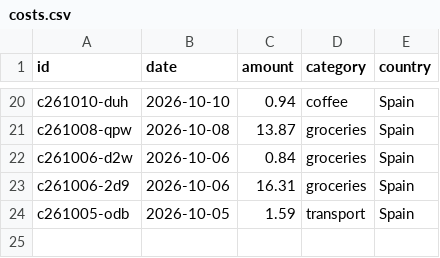
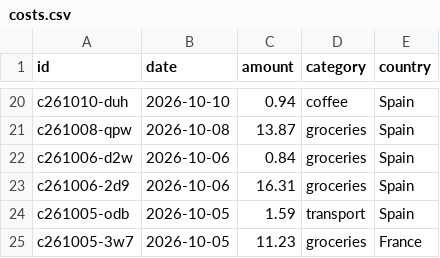
Before and after one commit to thaeussner/travel_dashboard, a CSV file: data/costs.csv, drawn as a sheet; only a part is shown, gaps mark what is left out.

Commit message:
costs: 1 saved (from the dashboard)

```diff
--- a/data/costs.csv
+++ b/data/costs.csv
@@ -24 +24,2 @@ c261006-2d9,2026-10-06,16.31,groceries,Spain
 c261005-odb,2026-10-05,1.59,transport,Spain
+c261005-3w7,2026-10-05,11.23,groceries,France
```
